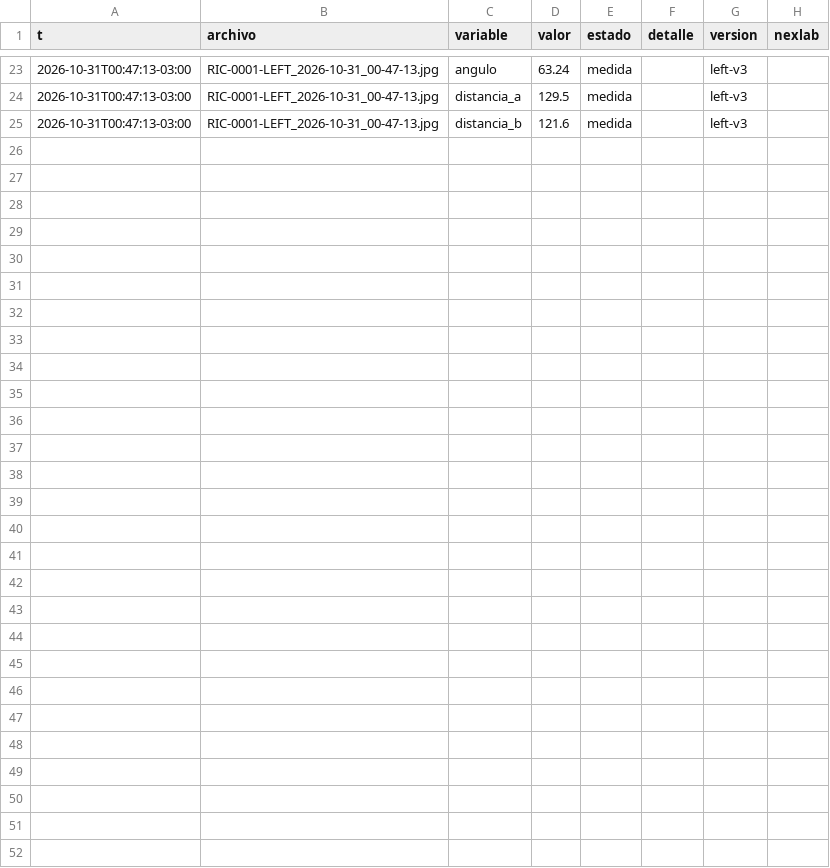
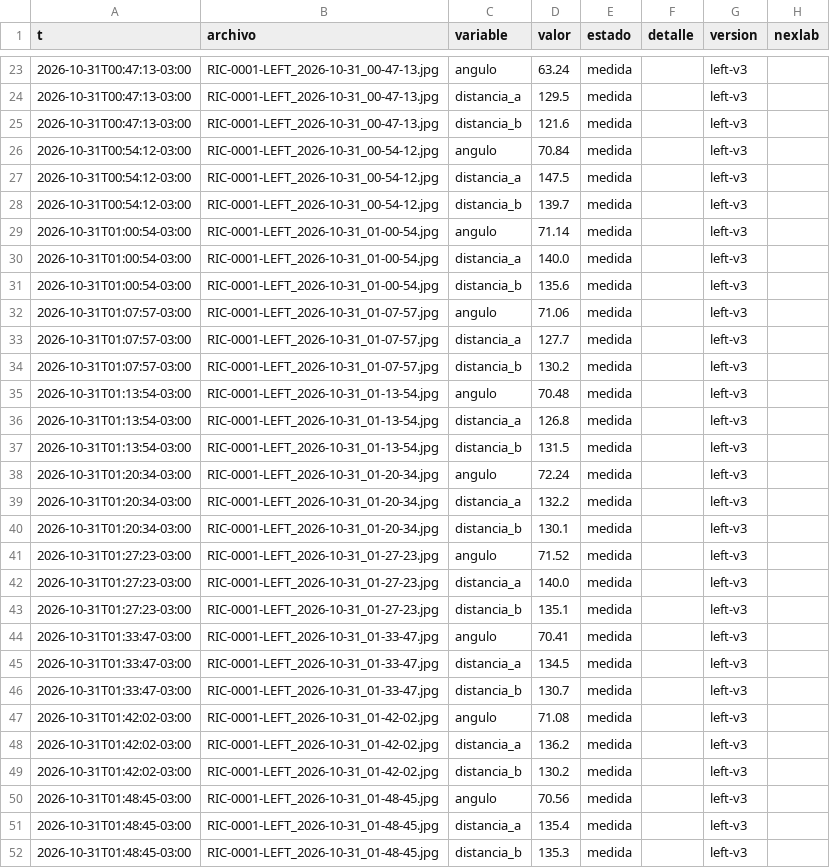
Before and after one commit to Andyyff/tesis-saman, a CSV file: datos/lecturas/left/2026-10-31.csv, drawn as a sheet; only a part is shown, gaps mark what is left out; the diff names each change by its address in the sheet, - before the commit and + after, or states it on an @@ line.

```diff
--- a/datos/lecturas/left/2026-10-31.csv
+++ b/datos/lecturas/left/2026-10-31.csv
+row 26: 2026-10-31T00:54:12-03:00 | RIC-0001-LEFT_2026-10-31_00-54-12.jpg | angulo | 70.84 | medida |  | left-v3
+row 27: 2026-10-31T00:54:12-03:00 | RIC-0001-LEFT_2026-10-31_00-54-12.jpg | distancia_a | 147.5 | medida |  | left-v3
+row 28: 2026-10-31T00:54:12-03:00 | RIC-0001-LEFT_2026-10-31_00-54-12.jpg | distancia_b | 139.7 | medida |  | left-v3
+row 29: 2026-10-31T01:00:54-03:00 | RIC-0001-LEFT_2026-10-31_01-00-54.jpg | angulo | 71.14 | medida |  | left-v3
+row 30: 2026-10-31T01:00:54-03:00 | RIC-0001-LEFT_2026-10-31_01-00-54.jpg | distancia_a | 140.0 | medida |  | left-v3
+row 31: 2026-10-31T01:00:54-03:00 | RIC-0001-LEFT_2026-10-31_01-00-54.jpg | distancia_b | 135.6 | medida |  | left-v3
+row 32: 2026-10-31T01:07:57-03:00 | RIC-0001-LEFT_2026-10-31_01-07-57.jpg | angulo | 71.06 | medida |  | left-v3
+row 33: 2026-10-31T01:07:57-03:00 | RIC-0001-LEFT_2026-10-31_01-07-57.jpg | distancia_a | 127.7 | medida |  | left-v3
+row 34: 2026-10-31T01:07:57-03:00 | RIC-0001-LEFT_2026-10-31_01-07-57.jpg | distancia_b | 130.2 | medida |  | left-v3
+row 35: 2026-10-31T01:13:54-03:00 | RIC-0001-LEFT_2026-10-31_01-13-54.jpg | angulo | 70.48 | medida |  | left-v3
+row 36: 2026-10-31T01:13:54-03:00 | RIC-0001-LEFT_2026-10-31_01-13-54.jpg | distancia_a | 126.8 | medida |  | left-v3
+row 37: 2026-10-31T01:13:54-03:00 | RIC-0001-LEFT_2026-10-31_01-13-54.jpg | distancia_b | 131.5 | medida |  | left-v3
+row 38: 2026-10-31T01:20:34-03:00 | RIC-0001-LEFT_2026-10-31_01-20-34.jpg | angulo | 72.24 | medida |  | left-v3
+row 39: 2026-10-31T01:20:34-03:00 | RIC-0001-LEFT_2026-10-31_01-20-34.jpg | distancia_a | 132.2 | medida |  | left-v3
+row 40: 2026-10-31T01:20:34-03:00 | RIC-0001-LEFT_2026-10-31_01-20-34.jpg | distancia_b | 130.1 | medida |  | left-v3
+row 41: 2026-10-31T01:27:23-03:00 | RIC-0001-LEFT_2026-10-31_01-27-23.jpg | angulo | 71.52 | medida |  | left-v3
+row 42: 2026-10-31T01:27:23-03:00 | RIC-0001-LEFT_2026-10-31_01-27-23.jpg | distancia_a | 140.0 | medida |  | left-v3
+row 43: 2026-10-31T01:27:23-03:00 | RIC-0001-LEFT_2026-10-31_01-27-23.jpg | distancia_b | 135.1 | medida |  | left-v3
+row 44: 2026-10-31T01:33:47-03:00 | RIC-0001-LEFT_2026-10-31_01-33-47.jpg | angulo | 70.41 | medida |  | left-v3
+row 45: 2026-10-31T01:33:47-03:00 | RIC-0001-LEFT_2026-10-31_01-33-47.jpg | distancia_a | 134.5 | medida |  | left-v3
+row 46: 2026-10-31T01:33:47-03:00 | RIC-0001-LEFT_2026-10-31_01-33-47.jpg | distancia_b | 130.7 | medida |  | left-v3
+row 47: 2026-10-31T01:42:02-03:00 | RIC-0001-LEFT_2026-10-31_01-42-02.jpg | angulo | 71.08 | medida |  | left-v3
+row 48: 2026-10-31T01:42:02-03:00 | RIC-0001-LEFT_2026-10-31_01-42-02.jpg | distancia_a | 136.2 | medida |  | left-v3
+row 49: 2026-10-31T01:42:02-03:00 | RIC-0001-LEFT_2026-10-31_01-42-02.jpg | distancia_b | 130.2 | medida |  | left-v3
+row 50: 2026-10-31T01:48:45-03:00 | RIC-0001-LEFT_2026-10-31_01-48-45.jpg | angulo | 70.56 | medida |  | left-v3
+row 51: 2026-10-31T01:48:45-03:00 | RIC-0001-LEFT_2026-10-31_01-48-45.jpg | distancia_a | 135.4 | medida |  | left-v3
+row 52: 2026-10-31T01:48:45-03:00 | RIC-0001-LEFT_2026-10-31_01-48-45.jpg | distancia_b | 135.3 | medida |  | left-v3
```
Also changed, not shown: datos/lecturas/amp/2026-10-31.csv, datos/lecturas/clima/2026-10-31.csv, 8 other files.
